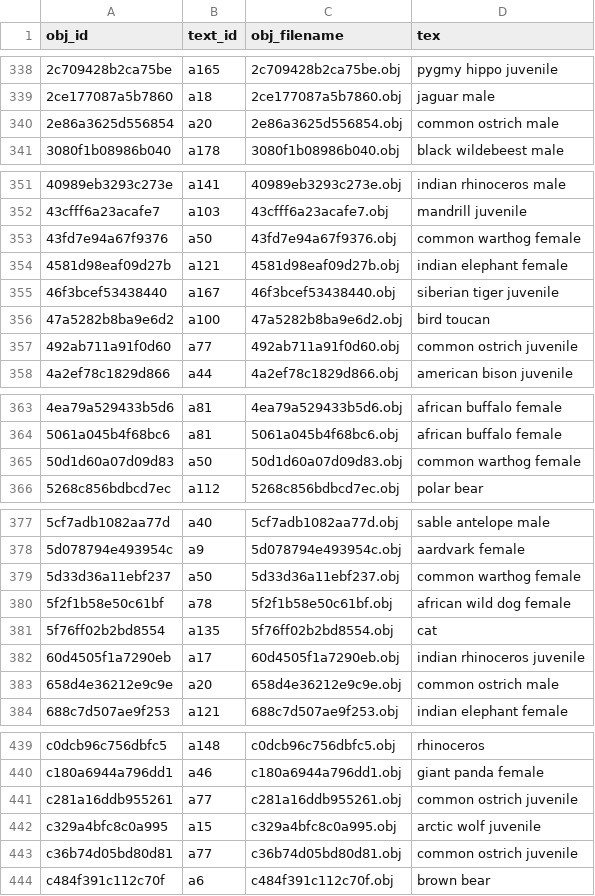
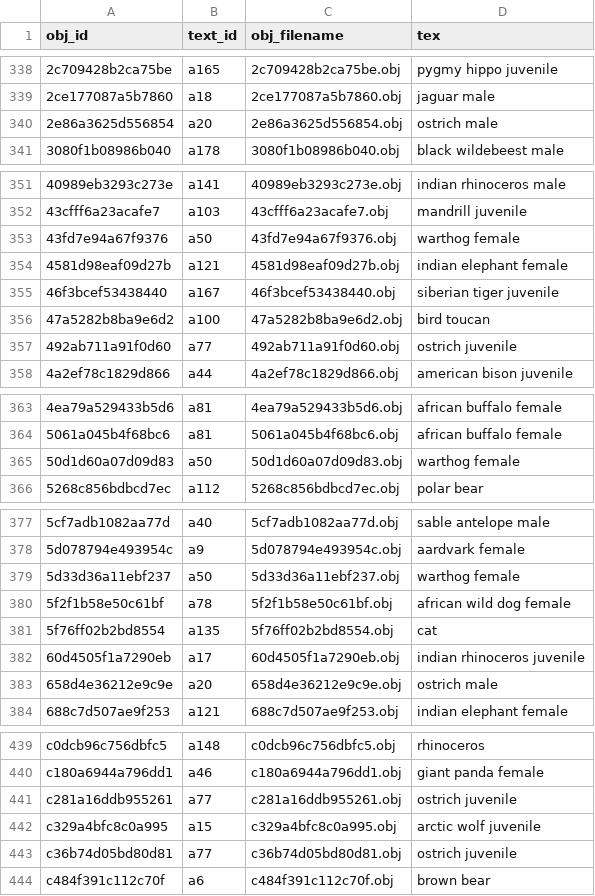
Before and after one commit to htrvu/SHREC2023-ANIMAR, a CSV file: data/group-object/train_tex.csv, drawn as a sheet; only a part is shown, gaps mark what is left out; the diff covers the shown part only; the diff names each change by its address in the sheet, - before the commit and + after, or states it on an @@ line.

Commit message:
Update train_tex.csv

```diff
--- a/data/group-object/train_tex.csv
+++ b/data/group-object/train_tex.csv
-D340 (tex): common ostrich male
+D340 (tex): ostrich male
-D353 (tex): common warthog female
+D353 (tex): warthog female
-D357 (tex): common ostrich juvenile
+D357 (tex): ostrich juvenile
-D365 (tex): common warthog female
+D365 (tex): warthog female
-D379 (tex): common warthog female
+D379 (tex): warthog female
-D383 (tex): common ostrich male
+D383 (tex): ostrich male
-D441 (tex): common ostrich juvenile
+D441 (tex): ostrich juvenile
-D443 (tex): common ostrich juvenile
+D443 (tex): ostrich juvenile
```
Also changed, not shown: 4 edited cells elsewhere in this file.
